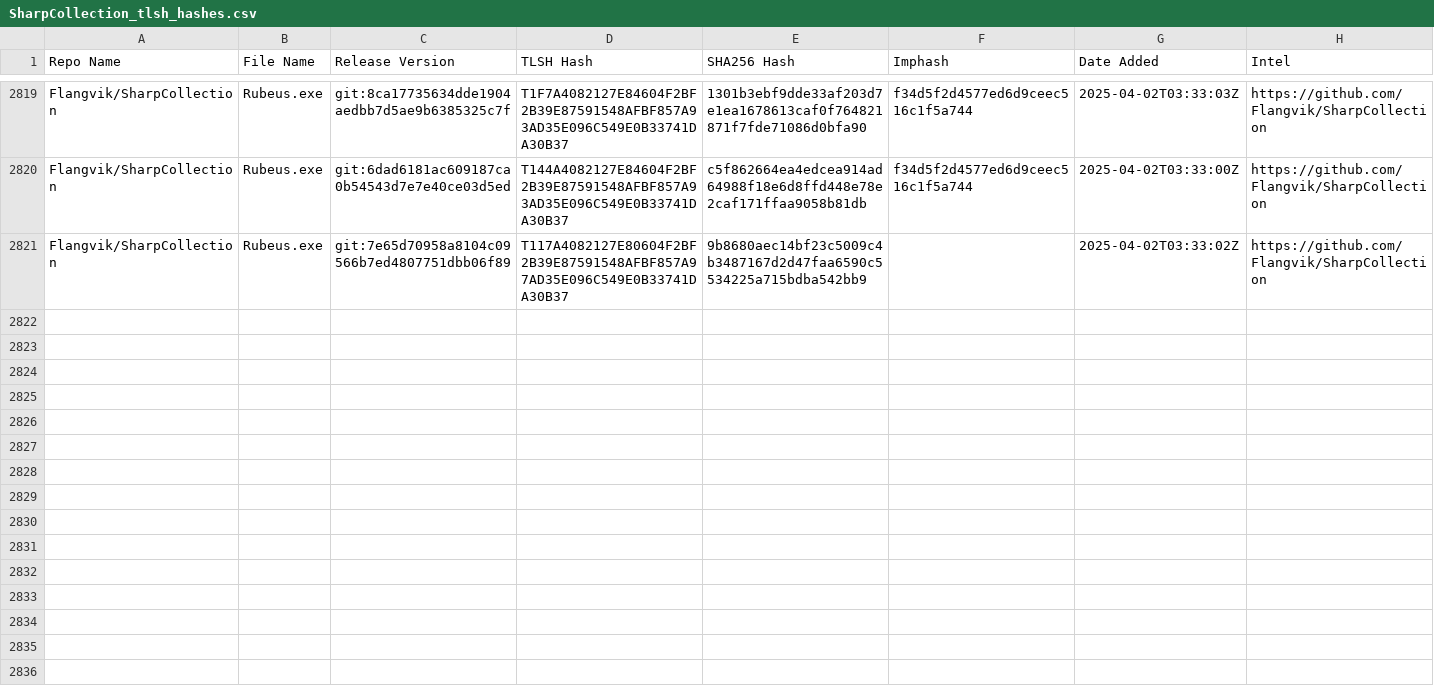
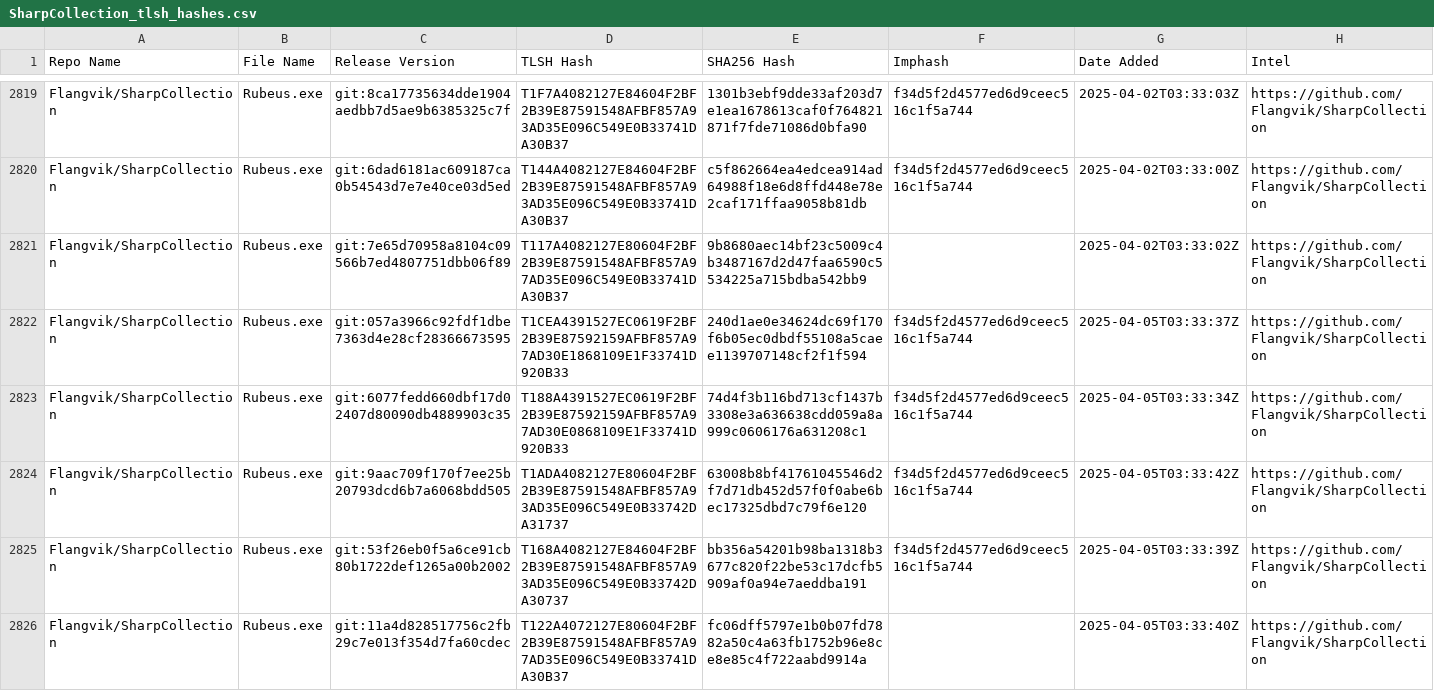
Before and after one commit to Magonia-Research/detection-content, a CSV file: iocs/tlsh/SharpCollection/SharpCollection_tlsh_hashes.csv, drawn as a sheet; only a part is shown, gaps mark what is left out.

Commit message:
Updated TLSH hash CSV file

```diff
--- a/iocs/tlsh/SharpCollection/SharpCollection_tlsh_hashes.csv
+++ b/iocs/tlsh/SharpCollection/SharpCollection_tlsh_hashes.csv
@@ -2821 +2821,6 @@ Flangvik/SharpCollection,Rubeus.exe,git:6dad6181ac609187ca0b54543d7e7e40ce03d5ed
 Flangvik/SharpCollection,Rubeus.exe,git:7e65d70958a8104c09566b7ed4807751dbb06f89,T117A4082127E80604F2BF2B39E87591548AFBF857A97AD35E096C549E0B33741DA30B37,9b8680aec14bf23c5009c4b3487167d2d47faa6590c5534225a715bdba542bb9,,2025-04-02T03:33:02Z,https://github.com/Flangvik/SharpCollection
+Flangvik/SharpCollection,Rubeus.exe,git:057a3966c92fdf1dbe7363d4e28cf28366673595,T1CEA4391527EC0619F2BF2B39E87592159AFBF857A97AD30E1868109E1F33741D920B33,240d1ae0e34624dc69f170f6b05ec0dbdf55108a5caee1139707148cf2f1f594,f34d5f2d4577ed6d9ceec516c1f5a744,2025-04-05T03:33:37Z,https://github.com/Flangvik/SharpCollection
+Flangvik/SharpCollection,Rubeus.exe,git:6077fedd660dbf17d02407d80090db4889903c35,T188A4391527EC0619F2BF2B39E87592159AFBF857A97AD30E0868109E1F33741D920B33,74d4f3b116bd713cf1437b3308e3a636638cdd059a8a999c0606176a631208c1,f34d5f2d4577ed6d9ceec516c1f5a744,2025-04-05T03:33:34Z,https://github.com/Flangvik/SharpCollection
+Flangvik/SharpCollection,Rubeus.exe,git:9aac709f170f7ee25b20793dcd6b7a6068bdd505,T1ADA4082127E80604F2BF2B39E87591548AFBF857A93AD35E096C549E0B33742DA31737,63008b8bf41761045546d2f7d71db452d57f0f0abe6bec17325dbd7c79f6e120,f34d5f2d4577ed6d9ceec516c1f5a744,2025-04-05T03:33:42Z,https://github.com/Flangvik/SharpCollection
+Flangvik/SharpCollection,Rubeus.exe,git:53f26eb0f5a6ce91cb80b1722def1265a00b2002,T168A4082127E84604F2BF2B39E87591548AFBF857A93AD35E096C549E0B33742DA30737,bb356a54201b98ba1318b3677c820f22be53c17dcfb5909af0a94e7aeddba191,f34d5f2d4577ed6d9ceec516c1f5a744,2025-04-05T03:33:39Z,https://github.com/Flangvik/SharpCollection
+Flangvik/SharpCollection,Rubeus.exe,git:11a4d828517756c2fb29c7e013f354d7fa60cdec,T122A4072127E80604F2BF2B39E87591548AFBF857A97AD35E096C549E0B33741DA30B37,fc06dff5797e1b0b07fd7882a50c4a63fb1752b96e8ce8e85c4f722aabd9914a,,2025-04-05T03:33:40Z,https://github.com/Flangvik/SharpCollection
```
